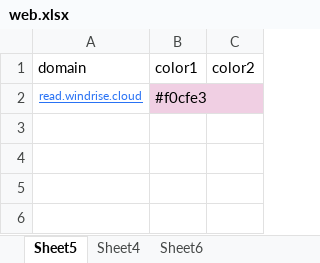
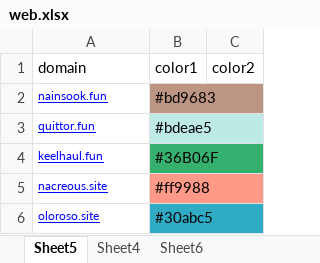
Before and after one commit to nowmobi/projectInfo, an Excel workbook: new-info1/web.xlsx, sheet Sheet5, drawn as a sheet; values as stored, in another font and other column widths than the file's, no borders; removed rows and columns are numbered as before the commit, all else as after; the diff names each change by its address in the sheet, - before the commit and + after, or states it on an @@ line.

```diff
--- a/new-info1/web.xlsx (sheet Sheet5)
+++ b/new-info1/web.xlsx (sheet Sheet5)
-row 2: read.windrise.cloud | #f0cfe3
+row 2: nainsook.fun | #bd9683
+row 3: quittor.fun | #bdeae5
+row 4: keelhaul.fun | #36B06F
+row 5: nacreous.site | #ff9988
+row 6: oloroso.site | #30abc5
```
Also changed, not shown: 13 other files.
